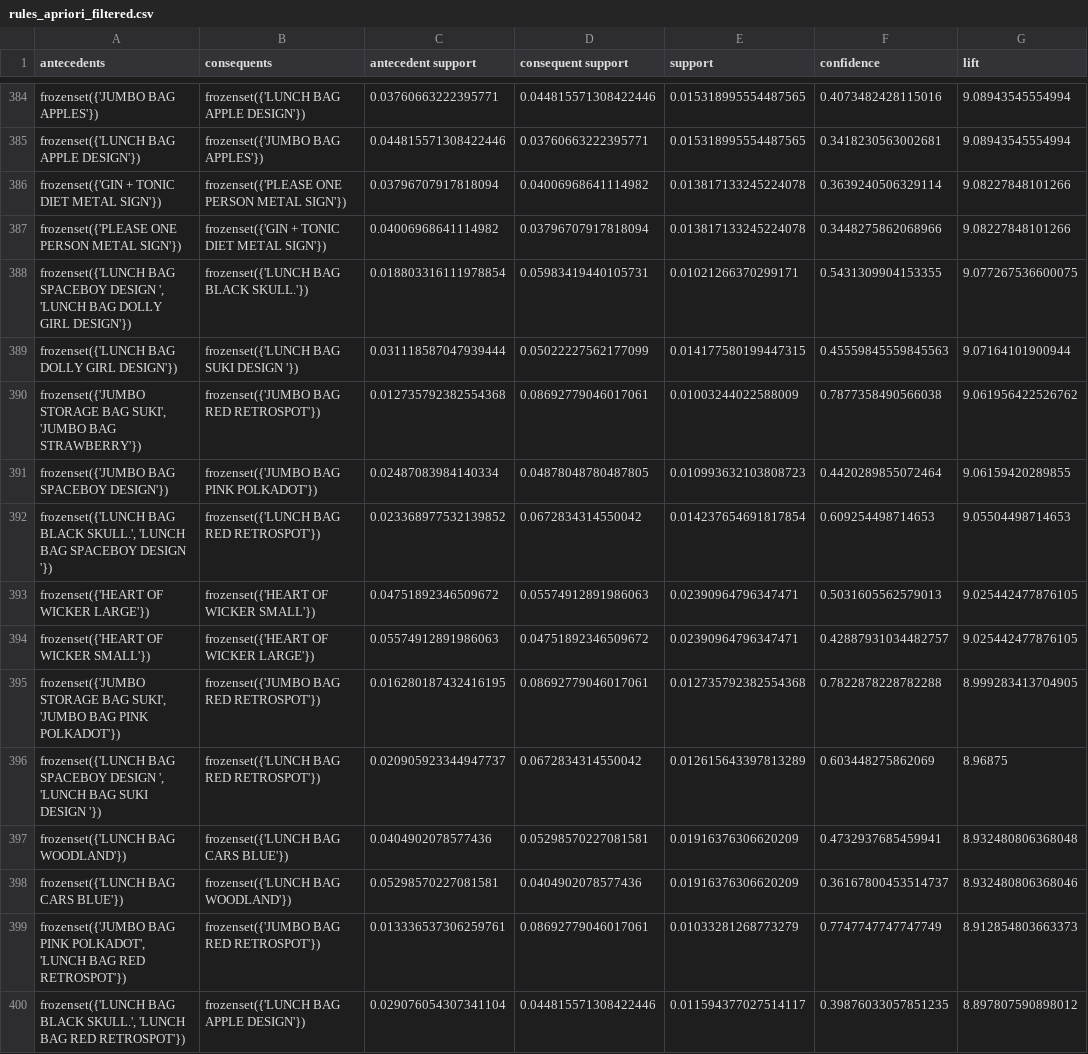
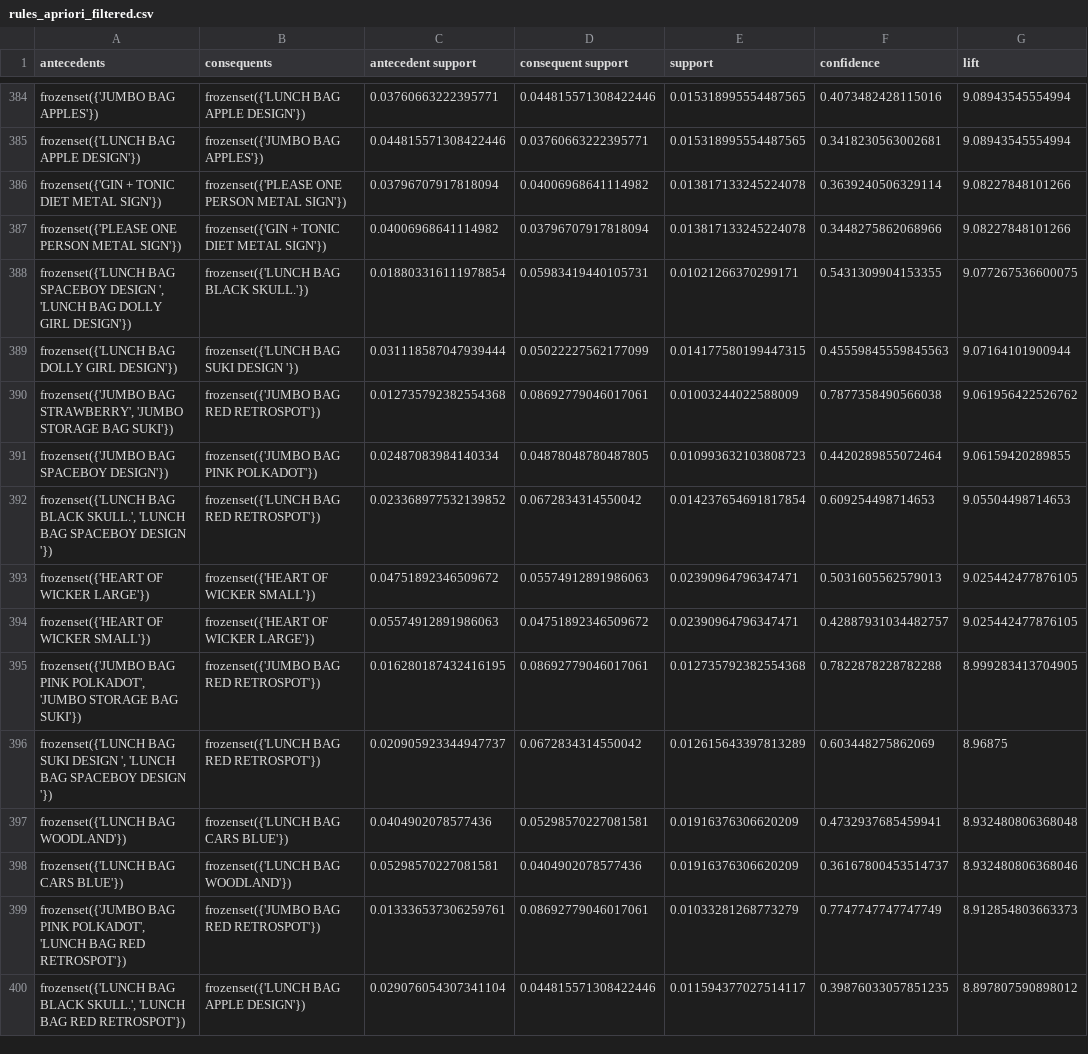
Before and after one commit to NguyenXuanGiang30/MiniProject, a CSV file: data/processed/rules_apriori_filtered.csv, drawn as a sheet; only a part is shown, gaps mark what is left out; the diff covers the shown part only; the diff names each change by its address in the sheet, - before the commit and + after, or states it on an @@ line.

```diff
--- a/data/processed/rules_apriori_filtered.csv
+++ b/data/processed/rules_apriori_filtered.csv
-A390 (antecedents): frozenset({'JUMBO STORAGE BAG SUKI', 'JUMBO BAG STRAWBERRY'})
+A390 (antecedents): frozenset({'JUMBO BAG STRAWBERRY', 'JUMBO STORAGE BAG SUKI'})
-A395 (antecedents): frozenset({'JUMBO STORAGE BAG SUKI', 'JUMBO BAG PINK POLKADOT'})
+A395 (antecedents): frozenset({'JUMBO BAG PINK POLKADOT', 'JUMBO STORAGE BAG SUKI'})
-A396 (antecedents): frozenset({'LUNCH BAG SPACEBOY DESIGN ', 'LUNCH BAG SUKI DESIGN '})
+A396 (antecedents): frozenset({'LUNCH BAG SUKI DESIGN ', 'LUNCH BAG SPACEBOY DESIGN '})
```
Also changed, not shown: 80 edited cells elsewhere in this file, data/processed/rules_fpgrowth_filtered.csv, 9 other files.
